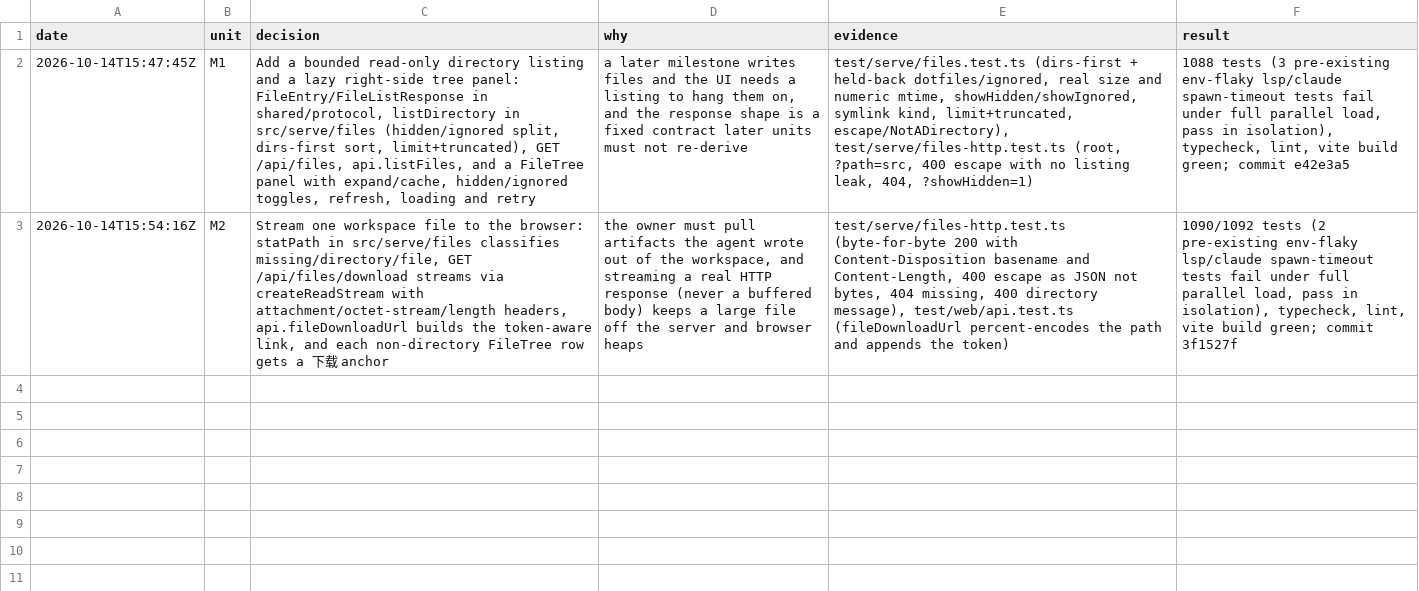
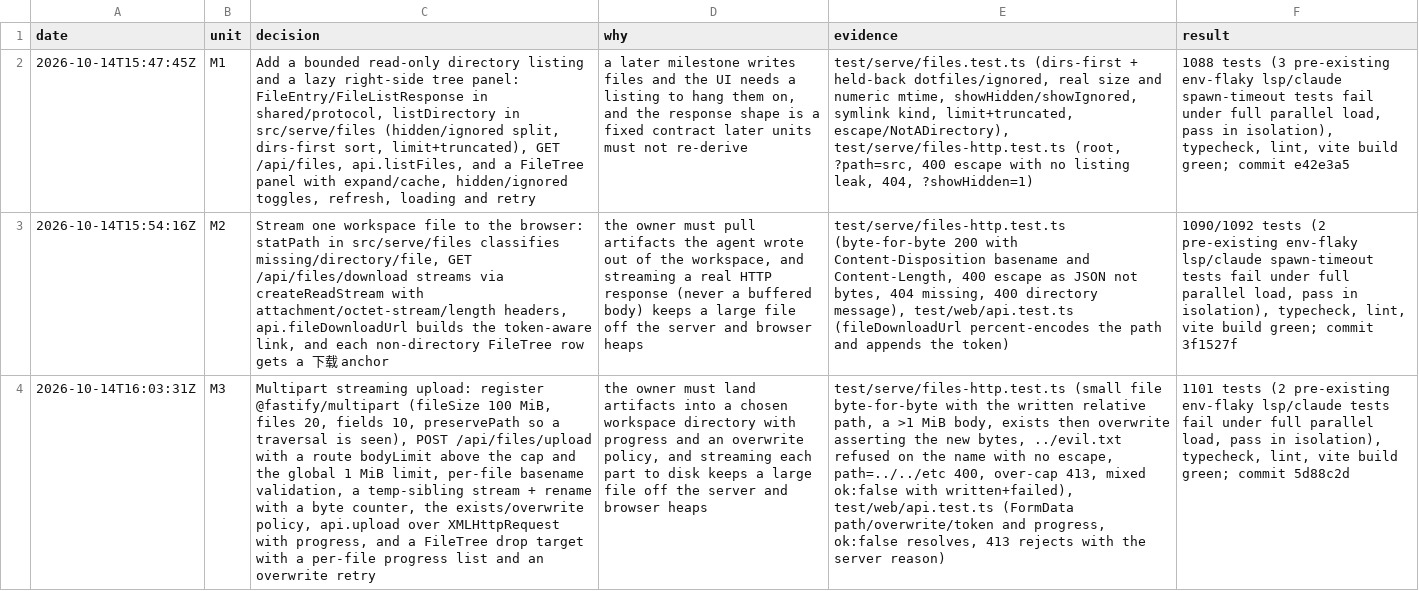
Before and after one commit to wgf23/agent, a TSV file: docs/audit/web-files-trail.tsv, drawn as a sheet; the diff names each change by its address in the sheet, - before the commit and + after, or states it on an @@ line.

Commit message:
feat(web): multipart streaming upload (M3)
Register @fastify/multipart (fileSize 100 MiB, files 20, fields 10,
preservePath) and add POST /api/files/upload. Fields `path` and `overwrite`
arrive before the file parts; each part is checked by name, streamed to a
temp sibling in the target directory, then renamed into place. A bad name or
an existing target is a per-file reason, an escaped target is a 400, and an
over-cap file is a 413.

api.upload posts FormData over XMLHttpRequest so the panel sees progress;
the FileTree panel gains an upload button, a highlighted drop target, a
per-file progress list, and an overwrite retry.

Tests: upload cases in test/serve/files-http.test.ts (built in process) and
the upload surface in test/web/api.test.ts.

```diff
--- a/docs/audit/web-files-trail.tsv
+++ b/docs/audit/web-files-trail.tsv
+row 4: 2026-10-14T16:03:31Z | M3 | Multipart streaming upload: register @fastify/multipart (fileSize 100 MiB, files 20, fields 10, preservePath so a traversal is seen), POST /api/files/upload with a route bodyLimit above the cap and the global 1 MiB limit, per-file basename validation, a temp-sibling stream + rename with a byte counter, the exists/overwrite policy, api.upload over XMLHttpRequest with progress, and a FileTree drop target with a per-file progress list and an overwrite retry | the owner must land artifacts into a chosen workspace directory with progress and an overwrite policy, and streaming each part to disk keeps a large file off the server and browser heaps | test/serve/files-http.test.ts (small file byte-for-byte with the written relative path, a >1 MiB body, exists then overwrite asserting the new bytes, ../evil.txt refused on the name with no escape, path=../../etc 400, over-cap 413, mixed ok:false with written+failed), test/web/api.test.ts (FormData path/overwrite/token and progress, ok:false resolves, 413 rejects with the server reason) | 1101 tests (2 pre-existing env-flaky lsp/claude tests fail under full parallel load, pass in isolation), typecheck, lint, vite build green; commit 5d88c2d
```
Also changed, not shown: 9 other files.
